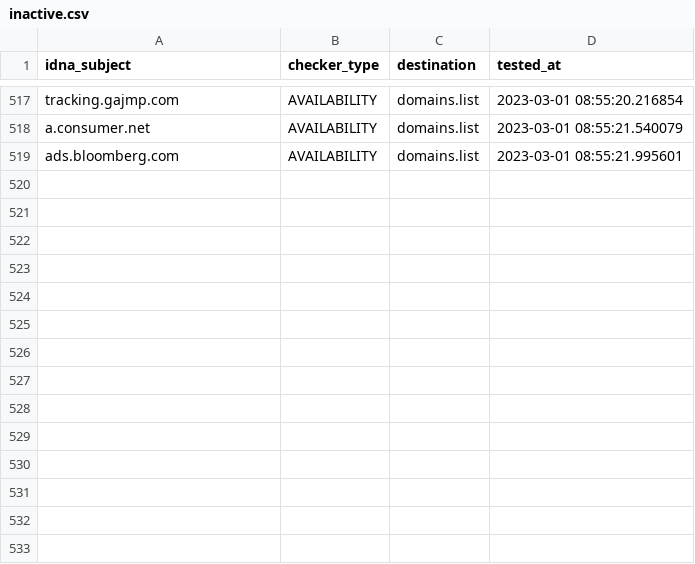
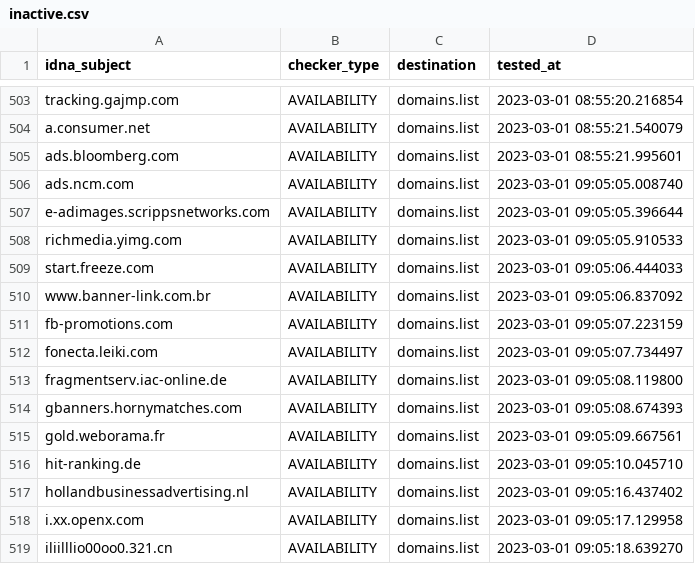
Before and after one commit to Ultimate-Hosts-Blacklist/Ads_Disconnect.me, a CSV file: .pyfunceble/inactive.csv, drawn as a sheet; only a part is shown, gaps mark what is left out; the diff covers the shown part only; the diff names each change by its address in the sheet, - before the commit and + after, or states it on an @@ line.

```diff
--- a/.pyfunceble/inactive.csv
+++ b/.pyfunceble/inactive.csv
+row 506: ads.ncm.com | AVAILABILITY | domains.list | 2023-03-01 09:05:05.008740
+row 507: e-adimages.scrippsnetworks.com | AVAILABILITY | domains.list | 2023-03-01 09:05:05.396644
+row 508: richmedia.yimg.com | AVAILABILITY | domains.list | 2023-03-01 09:05:05.910533
+row 509: start.freeze.com | AVAILABILITY | domains.list | 2023-03-01 09:05:06.444033
+row 510: www.banner-link.com.br | AVAILABILITY | domains.list | 2023-03-01 09:05:06.837092
+row 511: fb-promotions.com | AVAILABILITY | domains.list | 2023-03-01 09:05:07.223159
+row 512: fonecta.leiki.com | AVAILABILITY | domains.list | 2023-03-01 09:05:07.734497
+row 513: fragmentserv.iac-online.de | AVAILABILITY | domains.list | 2023-03-01 09:05:08.119800
+row 514: gbanners.hornymatches.com | AVAILABILITY | domains.list | 2023-03-01 09:05:08.674393
+row 515: gold.weborama.fr | AVAILABILITY | domains.list | 2023-03-01 09:05:09.667561
+row 516: hit-ranking.de | AVAILABILITY | domains.list | 2023-03-01 09:05:10.045710
+row 517: hollandbusinessadvertising.nl | AVAILABILITY | domains.list | 2023-03-01 09:05:16.437402
+row 518: i.xx.openx.com | AVAILABILITY | domains.list | 2023-03-01 09:05:17.129958
+row 519: iliilllio00oo0.321.cn | AVAILABILITY | domains.list | 2023-03-01 09:05:18.639270
```
Also changed, not shown: 14 removed rows elsewhere in this file, 11 other files.
